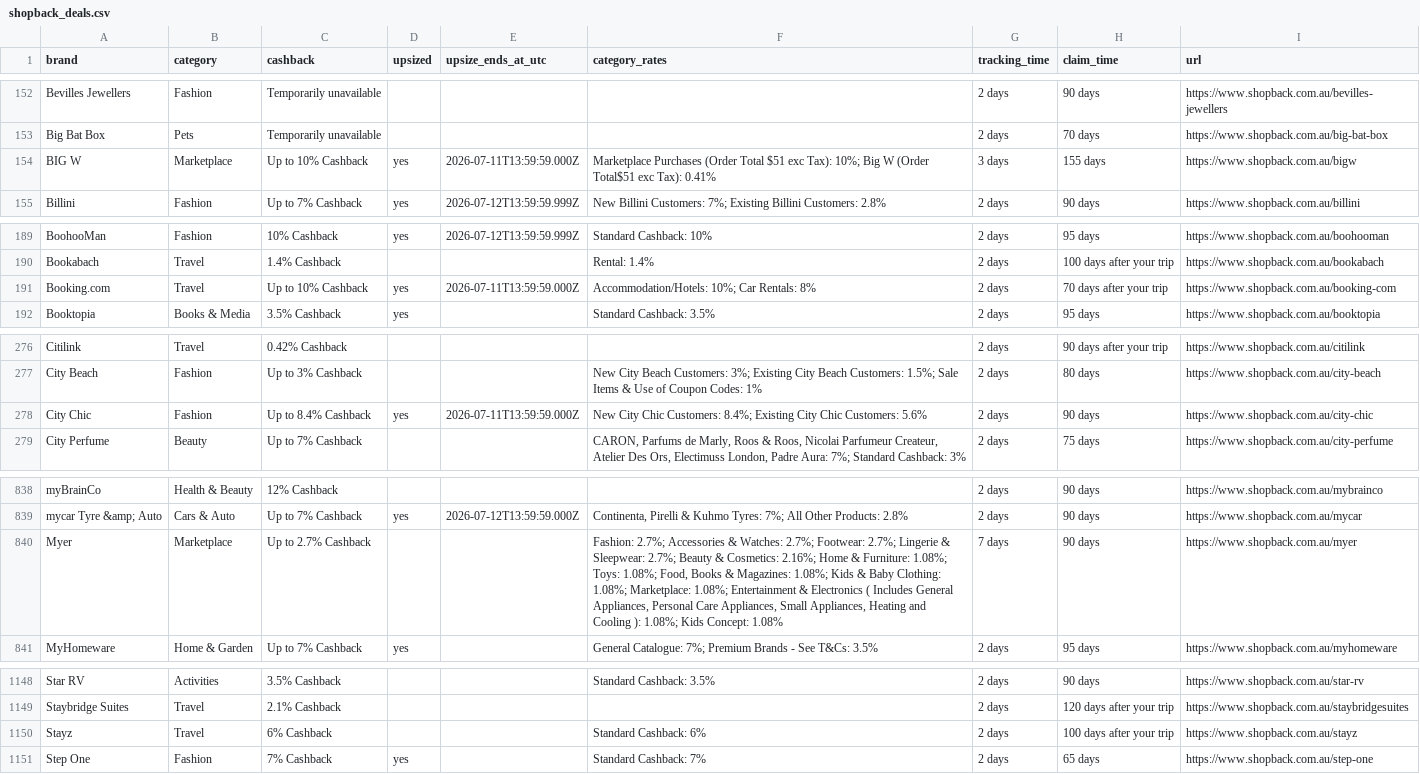
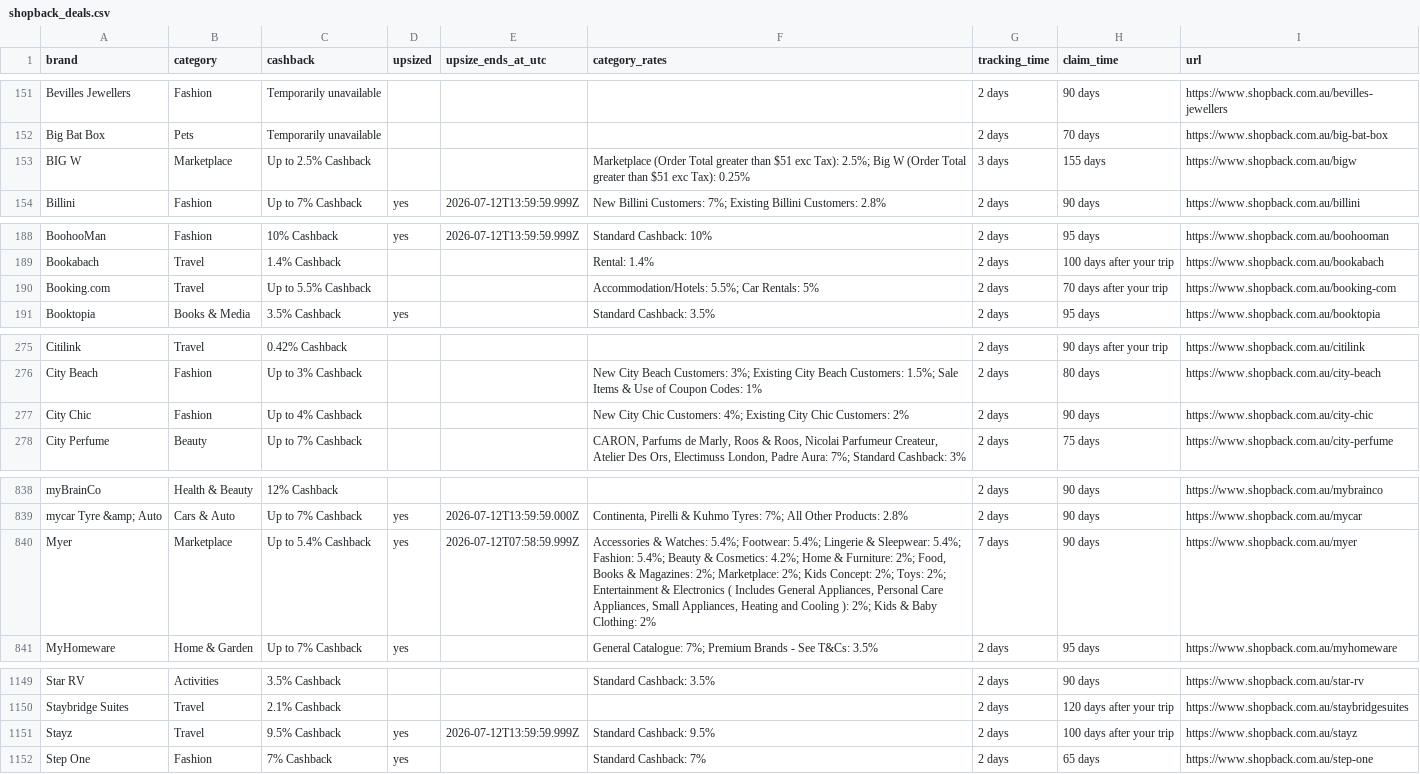
Before and after one commit to Tiger-QU/deal_hunter, a CSV file: data/shopback_deals.csv, drawn as a sheet; only a part is shown, gaps mark what is left out; the diff covers the shown part only.

```diff
--- a/data/shopback_deals.csv
+++ b/data/shopback_deals.csv
@@ -153,3 +152,3 @@ Bevilles Jewellers,Fashion,Temporarily unavailable,,,,2 days,90 days,https://www
 Big Bat Box,Pets,Temporarily unavailable,,,,2 days,70 days,https://www.shopback.com.au/big-bat-box
-BIG W,Marketplace,Up to 10% Cashback,yes,2026-07-11T13:59:59.000Z,Marketplace Purchases  (Order Total $51 exc Tax): 10%; Big W (Order Total$51 exc Tax): 0.41%,3 days,155 days,https://www.shopback.com.au/bigw
+BIG W,Marketplace,Up to 2.5% Cashback,,,Marketplace (Order Total greater than $51 exc Tax): 2.5%; Big W (Order Total greater than $51 exc Tax): 0.25%,3 days,155 days,https://www.shopback.com.au/bigw
 Billini,Fashion,Up to 7% Cashback,yes,2026-07-12T13:59:59.999Z,New Billini Customers: 7%; Existing Billini Customers: 2.8%,2 days,90 days,https://www.shopback.com.au/billini
@@ -190,3 +189,3 @@ BoohooMan,Fashion,10% Cashback,yes,2026-07-12T13:59:59.999Z,Standard Cashback: 1
 Bookabach,Travel,1.4% Cashback,,,Rental: 1.4%,2 days,100 days after your trip,https://www.shopback.com.au/bookabach
-Booking.com,Travel,Up to 10% Cashback,yes,2026-07-11T13:59:59.000Z,Accommodation/Hotels: 10%; Car Rentals: 8%,2 days,70 days after your trip,https://www.shopback.com.au/booking-com
+Booking.com,Travel,Up to 5.5% Cashback,,,Accommodation/Hotels: 5.5%; Car Rentals: 5%,2 days,70 days after your trip,https://www.shopback.com.au/booking-com
 Booktopia,Books & Media,3.5% Cashback,yes,,Standard Cashback: 3.5%,2 days,95 days,https://www.shopback.com.au/booktopia
@@ -277,3 +276,3 @@ Citilink,Travel,0.42% Cashback,,,,2 days,90 days after your trip,https://www.sho
 City Beach,Fashion,Up to 3% Cashback,,,New City Beach Customers: 3%; Existing City Beach Customers: 1.5%; Sale Items & Use of Coupon Codes: 1%,2 days,80 days,https://www.shopback.com.au/city-beach
-City Chic,Fashion,Up to 8.4% Cashback,yes,2026-07-11T13:59:59.000Z,New City Chic Customers: 8.4%; Existing City Chic Customers: 5.6%,2 days,90 days,https://www.shopback.com.au/city-chic
+City Chic,Fashion,Up to 4% Cashback,,,New City Chic Customers: 4%; Existing City Chic Customers: 2%,2 days,90 days,https://www.shopback.com.au/city-chic
 City Perfume,Beauty,Up to 7% Cashback,,,"CARON, Parfums de Marly, Roos & Roos, Nicolai Parfumeur Createur, Atelier Des Ors, Electimuss London, Padre Aura: 7%; Standard Cashback: 3%",2 days,75 days,https://www.shopback.com.au/city-perfume
@@ -839,3 +839,3 @@ myBrainCo,Health & Beauty,12% Cashback,,,,2 days,90 days,https://www.shopback.co
 mycar Tyre &amp; Auto,Cars & Auto,Up to 7% Cashback,yes,2026-07-12T13:59:59.000Z,"Continenta, Pirelli & Kuhmo Tyres: 7%; All Other Products: 2.8%",2 days,90 days,https://www.shopback.com.au/mycar
-Myer,Marketplace,Up to 2.7% Cashback,,,"Fashion: 2.7%; Accessories & Watches: 2.7%; Footwear: 2.7%; Lingerie & Sleepwear: 2.7%; Beauty & Cosmetics: 2.16%; Home & Furniture: 1.08%; Toys: 1.08%; Food, Books & Magazines: 1.08%; Kids & Baby Clothing: 1.08%; Marketplace: 1.08%; Entertainment & Electronics ( Includes General Appliances, Personal Care Appliances, Small Appliances, Heating and Cooling ): 1.08%; Kids Concept: 1.08%",7 days,90 days,https://www.shopback.com.au/myer
+Myer,Marketplace,Up to 5.4% Cashback,yes,2026-07-12T07:58:59.999Z,"Accessories & Watches: 5.4%; Footwear: 5.4%; Lingerie & Sleepwear: 5.4%; Fashion: 5.4%; Beauty & Cosmetics: 4.2%; Home & Furniture: 2%; Food, Books & Magazines: 2%; Marketplace: 2%; Kids Concept: 2%; Toys: 2%; Entertainment & Electronics ( Includes General Appliances, Personal Care Appliances, Small Appliances, Heating and Cooling ): 2%; Kids & Baby Clothing: 2%",7 days,90 days,https://www.shopback.com.au/myer
 MyHomeware,Home & Garden,Up to 7% Cashback,yes,,General Catalogue: 7%; Premium Brands - See T&Cs: 3.5%,2 days,95 days,https://www.shopback.com.au/myhomeware
@@ -1149,3 +1150,3 @@ Star RV,Activities,3.5% Cashback,,,Standard Cashback: 3.5%,2 days,90 days,https:
 Staybridge Suites,Travel,2.1% Cashback,,,,2 days,120 days after your trip,https://www.shopback.com.au/staybridgesuites
-Stayz,Travel,6% Cashback,,,Standard Cashback: 6%,2 days,100 days after your trip,https://www.shopback.com.au/stayz
+Stayz,Travel,9.5% Cashback,yes,2026-07-12T13:59:59.999Z,Standard Cashback: 9.5%,2 days,100 days after your trip,https://www.shopback.com.au/stayz
 Step One,Fashion,7% Cashback,yes,,Standard Cashback: 7%,2 days,65 days,https://www.shopback.com.au/step-one
```
Also changed, not shown: 2 added rows, 1 removed row and 53 edited cells elsewhere in this file, data/topcashback_deals.csv, 3 other files.
